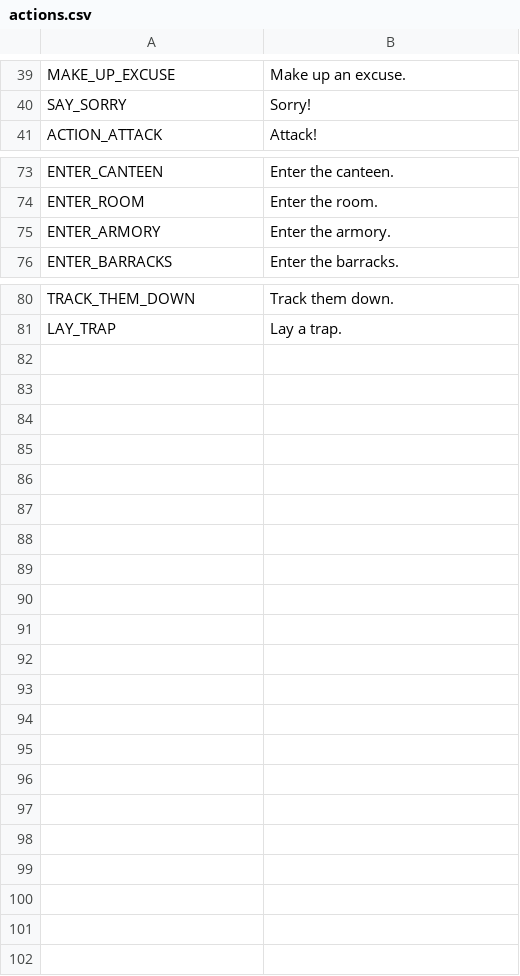
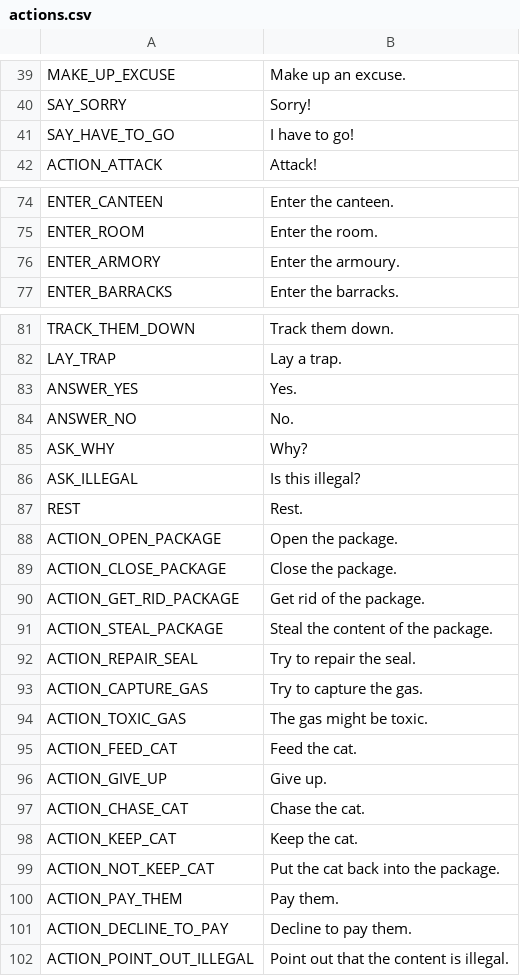
Before and after one commit to V-ktor/TR, a CSV file: translations/actions.csv, drawn as a sheet; only a part is shown, gaps mark what is left out.

```diff
--- a/translations/actions.csv
+++ b/translations/actions.csv
@@ -40,2 +40,3 @@ MAKE_UP_EXCUSE,"Make up an excuse."
 SAY_SORRY,"Sorry!"
+SAY_HAVE_TO_GO,"I have to go!"
 ACTION_ATTACK,"Attack!"
@@ -74,3 +75,3 @@ ENTER_CANTEEN,"Enter the canteen."
 ENTER_ROOM,"Enter the room."
-ENTER_ARMORY,"Enter the armory."
+ENTER_ARMORY,"Enter the armoury."
 ENTER_BARRACKS,"Enter the barracks."
@@ -81 +82,21 @@ TRACK_THEM_DOWN,"Track them down."
 LAY_TRAP,"Lay a trap."
+ANSWER_YES,"Yes."
+ANSWER_NO,"No."
+ASK_WHY,"Why?"
+ASK_ILLEGAL,"Is this illegal?"
+REST,"Rest."
+ACTION_OPEN_PACKAGE,"Open the package."
+ACTION_CLOSE_PACKAGE,"Close the package."
+ACTION_GET_RID_PACKAGE,"Get rid of the package."
+ACTION_STEAL_PACKAGE,"Steal the content of the package."
+ACTION_REPAIR_SEAL,"Try to repair the seal."
+ACTION_CAPTURE_GAS,"Try to capture the gas."
+ACTION_TOXIC_GAS,"The gas might be toxic."
+ACTION_FEED_CAT,"Feed the cat."
+ACTION_GIVE_UP,"Give up."
+ACTION_CHASE_CAT,"Chase the cat."
+ACTION_KEEP_CAT,"Keep the cat."
+ACTION_NOT_KEEP_CAT,"Put the cat back into the package."
+ACTION_PAY_THEM,"Pay them."
+ACTION_DECLINE_TO_PAY,"Decline to pay them."
+ACTION_POINT_OUT_ILLEGAL,"Point out that the content is illegal."
```
Also changed, not shown: 9 other files.
